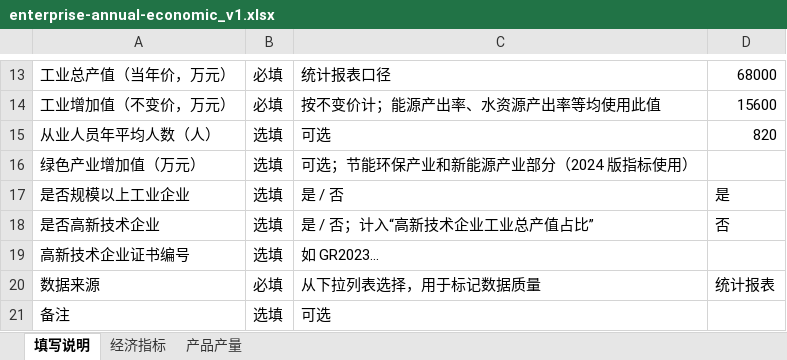
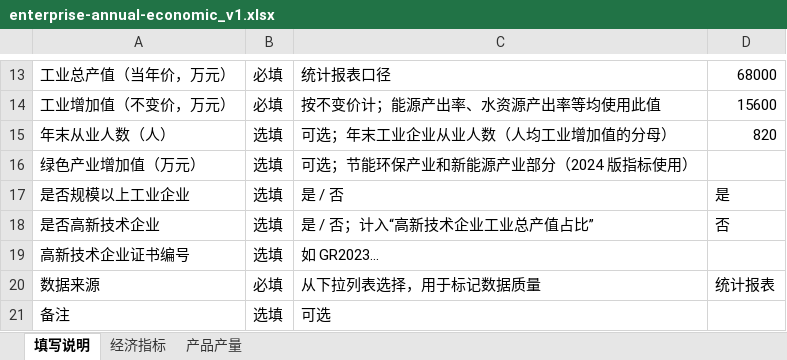
Before and after one commit to shellyzhou888-lgtm/xinyang-carbon-platform, an Excel workbook: templates/enterprise-annual-economic_v1.xlsx, sheet 填写说明, drawn as a sheet; only a part is shown, gaps mark what is left out; values as stored, in another font and other column widths than the file's, no borders; the diff names each change by its address in the sheet, - before the commit and + after, or states it on an @@ line.

```diff
--- a/templates/enterprise-annual-economic_v1.xlsx (sheet 填写说明)
+++ b/templates/enterprise-annual-economic_v1.xlsx (sheet 填写说明)
-A15: 从业人员年平均人数（人）
+A15: 年末从业人数（人）
-C15: 可选
+C15: 可选；年末工业企业从业人数（人均工业增加值的分母）
```
Also changed, not shown: sheet 经济指标, templates/enterprise-monthly-energy_v1.xlsx, 6 other files.
